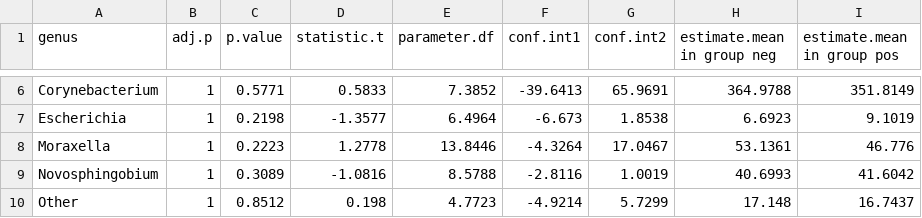
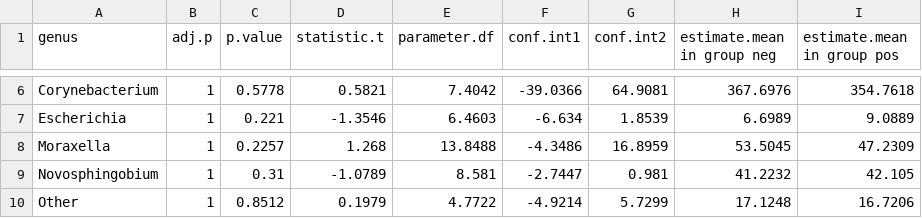
Before and after one commit to aubreyodom/FAFI-microbiome, a CSV file: PaperFigs/fullgroupgrp2timet0.csv, drawn as a sheet; only a part is shown, gaps mark what is left out; the diff covers the shown part only; the diff names each change by its address in the sheet, - before the commit and + after, or states it on an @@ line.

```diff
--- a/PaperFigs/fullgroupgrp2timet0.csv
+++ b/PaperFigs/fullgroupgrp2timet0.csv
-C6 (p.value): 0.5771
+C6 (p.value): 0.5778
-D6 (statistic.t): 0.5833
+D6 (statistic.t): 0.5821
-E6 (parameter.df): 7.3852
+E6 (parameter.df): 7.4042
-F6 (conf.int1): -39.6413
+F6 (conf.int1): -39.0366
-G6 (conf.int2): 65.9691
+G6 (conf.int2): 64.9081
-H6 (estimate.mean in group neg): 364.9788
+H6 (estimate.mean in group neg): 367.6976
-I6 (estimate.mean in group pos): 351.8149
+I6 (estimate.mean in group pos): 354.7618
-C7 (p.value): 0.2198
+C7 (p.value): 0.221
-D7 (statistic.t): -1.3577
+D7 (statistic.t): -1.3546
-E7 (parameter.df): 6.4964
+E7 (parameter.df): 6.4603
-F7 (conf.int1): -6.673
+F7 (conf.int1): -6.634
-G7 (conf.int2): 1.8538
+G7 (conf.int2): 1.8539
-H7 (estimate.mean in group neg): 6.6923
+H7 (estimate.mean in group neg): 6.6989
-I7 (estimate.mean in group pos): 9.1019
+I7 (estimate.mean in group pos): 9.0889
-C8 (p.value): 0.2223
+C8 (p.value): 0.2257
-D8 (statistic.t): 1.2778
+D8 (statistic.t): 1.268
-E8 (parameter.df): 13.8446
+E8 (parameter.df): 13.8488
-F8 (conf.int1): -4.3264
+F8 (conf.int1): -4.3486
-G8 (conf.int2): 17.0467
+G8 (conf.int2): 16.8959
-H8 (estimate.mean in group neg): 53.1361
+H8 (estimate.mean in group neg): 53.5045
-I8 (estimate.mean in group pos): 46.776
+I8 (estimate.mean in group pos): 47.2309
-C9 (p.value): 0.3089
+C9 (p.value): 0.31
-D9 (statistic.t): -1.0816
+D9 (statistic.t): -1.0789
-E9 (parameter.df): 8.5788
+E9 (parameter.df): 8.581
-F9 (conf.int1): -2.8116
+F9 (conf.int1): -2.7447
-G9 (conf.int2): 1.0019
+G9 (conf.int2): 0.981
-H9 (estimate.mean in group neg): 40.6993
+H9 (estimate.mean in group neg): 41.2232
-I9 (estimate.mean in group pos): 41.6042
+I9 (estimate.mean in group pos): 42.105
-D10 (statistic.t): 0.198
+D10 (statistic.t): 0.1979
-E10 (parameter.df): 4.7723
+E10 (parameter.df): 4.7722
-H10 (estimate.mean in group neg): 17.148
+H10 (estimate.mean in group neg): 17.1248
-I10 (estimate.mean in group pos): 16.7437
+I10 (estimate.mean in group pos): 16.7206
```
Also changed, not shown: 45 edited cells elsewhere in this file, PaperFigs/fullgroupgrp2timet1.csv, PaperFigs/fullgroupgrp2timet2.csv, 35 other files.
